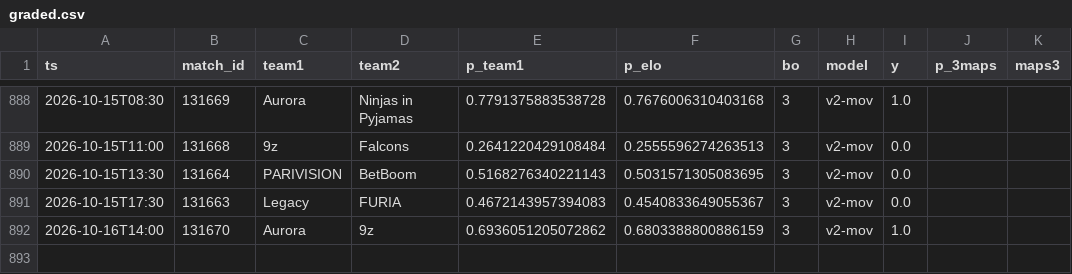
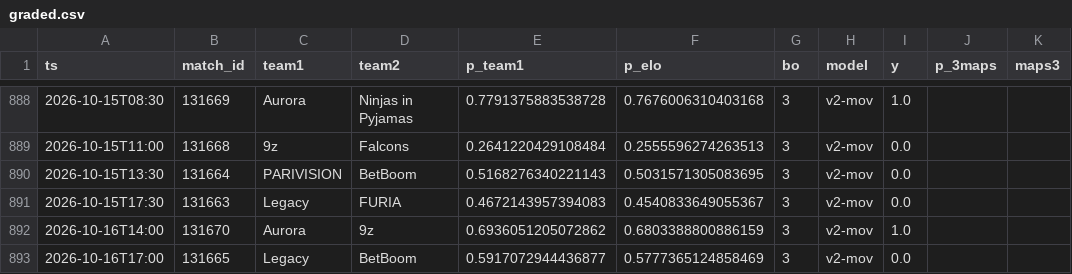
Before and after one commit to azcal/mbm-cs2, a CSV file: logs/graded.csv, drawn as a sheet; only a part is shown, gaps mark what is left out; the diff names each change by its address in the sheet, - before the commit and + after, or states it on an @@ line.

```diff
--- a/logs/graded.csv
+++ b/logs/graded.csv
+row 893: 2026-10-16T17:00 | 131665 | Legacy | BetBoom | 0.5917072944436877 | 0.5777365124858469 | 3 | v2-mov | 0.0
```
Also changed, not shown: data/matches.csv, logs/predictions.csv, 3 other files.
